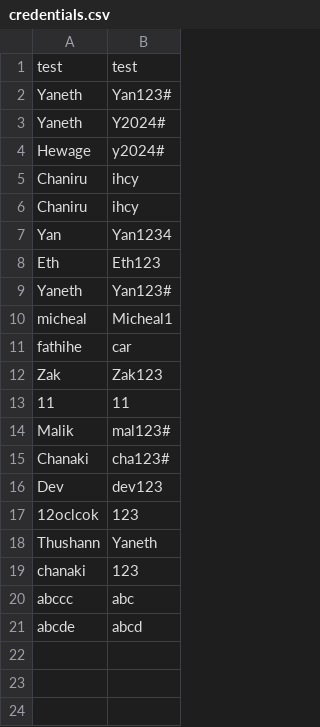
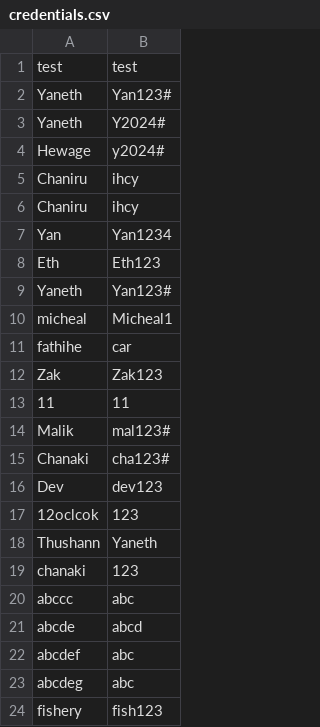
Before and after one commit to MRGS-Computer-Scientist/level-2-programming-assessment-ChaniruYaneth, a CSV file: credentials.csv, drawn as a sheet.

Commit message:
Three names were added to the credentials file while testing and trialling. Formatted the code in main.py so that the spacing between code blocks and lines of code stay consistent.

```diff
--- a/credentials.csv
+++ b/credentials.csv
@@ -21 +21,4 @@ abccc,abc
 abcde,abcd
+abcdef,abc
+abcdeg,abc
+fishery,fish123
```
Also changed, not shown: 1 other file.
